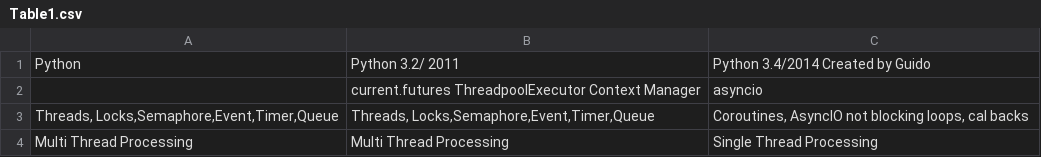
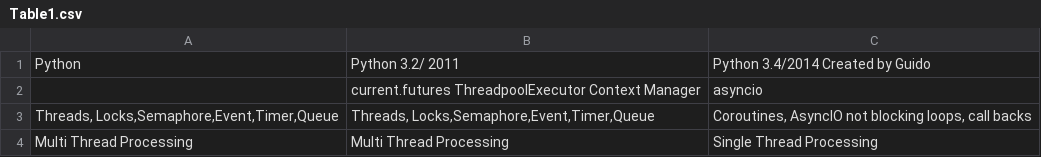
Before and after one commit to david68cu/pymiami_concurrency_talk_02_08_2020, a CSV file: docs/source/Table1.csv, drawn as a sheet.

```diff
--- a/docs/source/Table1.csv
+++ b/docs/source/Table1.csv
@@ -2,3 +2,3 @@
 ,current.futures ThreadpoolExecutor Context Manager,asyncio
-"Threads, Locks,Semaphore,Event,Timer,Queue","Threads, Locks,Semaphore,Event,Timer,Queue","Coroutines, AsyncIO not blocking loops, cal backs"
+"Threads, Locks,Semaphore,Event,Timer,Queue","Threads, Locks,Semaphore,Event,Timer,Queue","Coroutines, AsyncIO not blocking loops, call backs"
 Multi Thread Processing,Multi Thread Processing,Single Thread Processing
```
Also changed, not shown: 10 other files.
